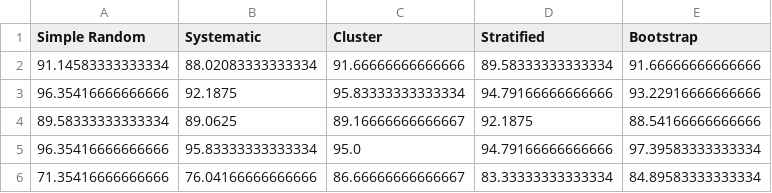
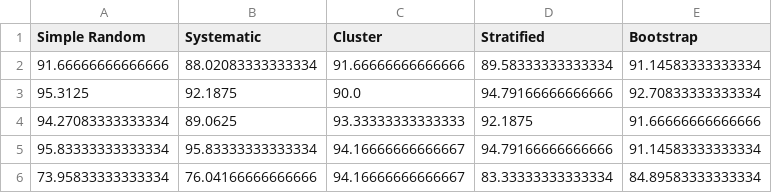
Before and after one commit to SidM24/Model-Accuracy-Comparision, a CSV file: Submission.csv, drawn as a sheet.

Commit message:
Final Submission Commit

```diff
--- a/Submission.csv
+++ b/Submission.csv
@@ -1,6 +1,6 @@
 Simple Random ,Systematic,Cluster,Stratified ,Bootstrap
-91.14583333333334,88.02083333333334,91.66666666666666,89.58333333333334,91.66666666666666
-96.35416666666666,92.1875,95.83333333333334,94.79166666666666,93.22916666666666
-89.58333333333334,89.0625,89.16666666666667,92.1875,88.54166666666666
-96.35416666666666,95.83333333333334,95.0,94.79166666666666,97.39583333333334
-71.35416666666666,76.04166666666666,86.66666666666667,83.33333333333334,84.89583333333334
+91.66666666666666,88.02083333333334,91.66666666666666,89.58333333333334,91.14583333333334
+95.3125,92.1875,90.0,94.79166666666666,92.70833333333334
+94.27083333333334,89.0625,93.33333333333333,92.1875,91.66666666666666
+95.83333333333334,95.83333333333334,94.16666666666667,94.79166666666666,91.14583333333334
+73.95833333333334,76.04166666666666,94.16666666666667,83.33333333333334,84.89583333333334
```
Also changed, not shown: 1 other file.
